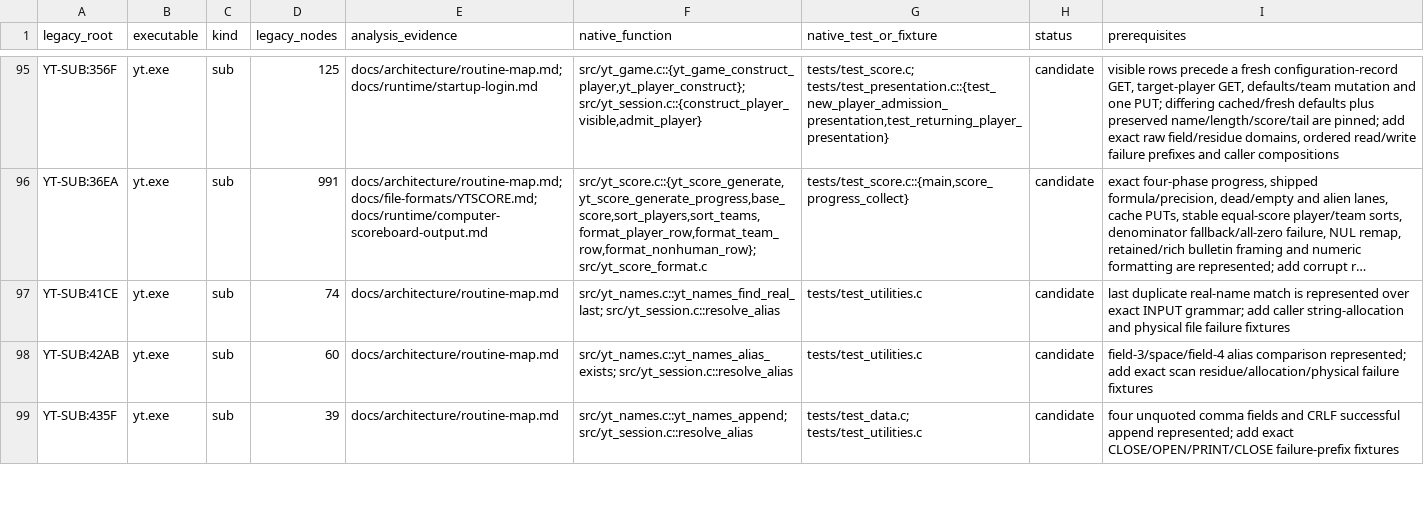
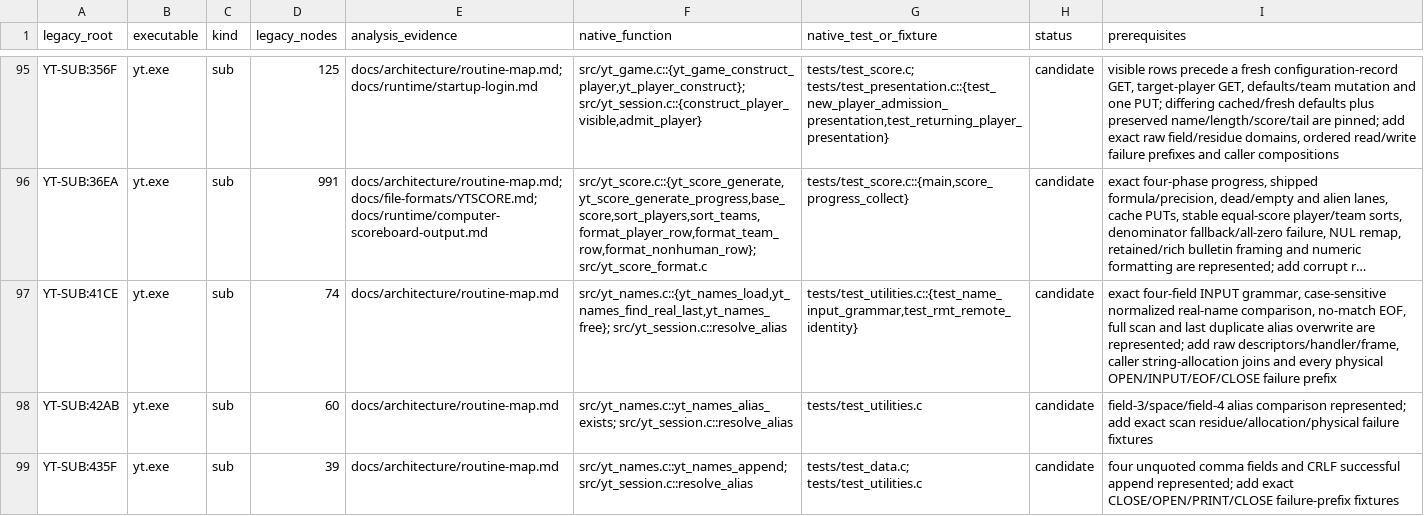
Before and after one commit to RealDeuce/yt, a TSV file: implementation-coverage/roots.tsv, drawn as a sheet; only a part is shown, gaps mark what is left out; long unchanged cells end in …; the diff names each change by its address in the sheet, - before the commit and + after, or states it on an @@ line.

Commit message:
Map real-name alias scan

```diff
--- a/implementation-coverage/roots.tsv
+++ b/implementation-coverage/roots.tsv
-F97 (native_function): src/yt_names.c::yt_names_find_real_last; src/yt_session.c::resolve_alias
+F97 (native_function): src/yt_names.c::{yt_names_load,yt_names_find_real_last,yt_names_free}; src/yt_session.c::resolve_alias
-G97 (native_test_or_fixture): tests/test_utilities.c
+G97 (native_test_or_fixture): tests/test_utilities.c::{test_name_input_grammar,test_rmt_remote_identity}
-I97 (prerequisites): last duplicate real-name match is represented over exact INPUT grammar; add caller string-allocation and physical file failure fixtures
+I97 (prerequisites): exact four-field INPUT grammar, case-sensitive normalized real-name comparison, no-match EOF, full scan and last duplicate alias overwrite are represented; add raw descriptors/handler/frame, caller string-allocation joins and every physical OPEN/INPUT/EOF/CLOSE failure prefix
```
Also changed, not shown: 2 other files.
